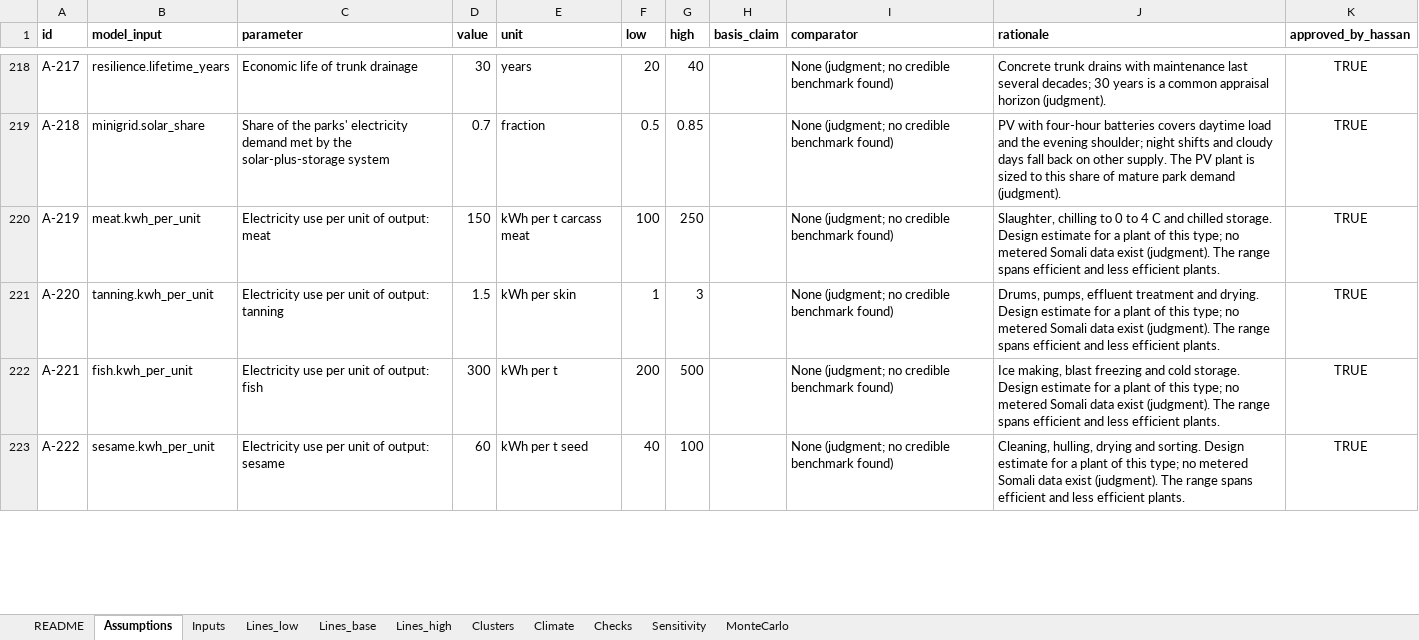
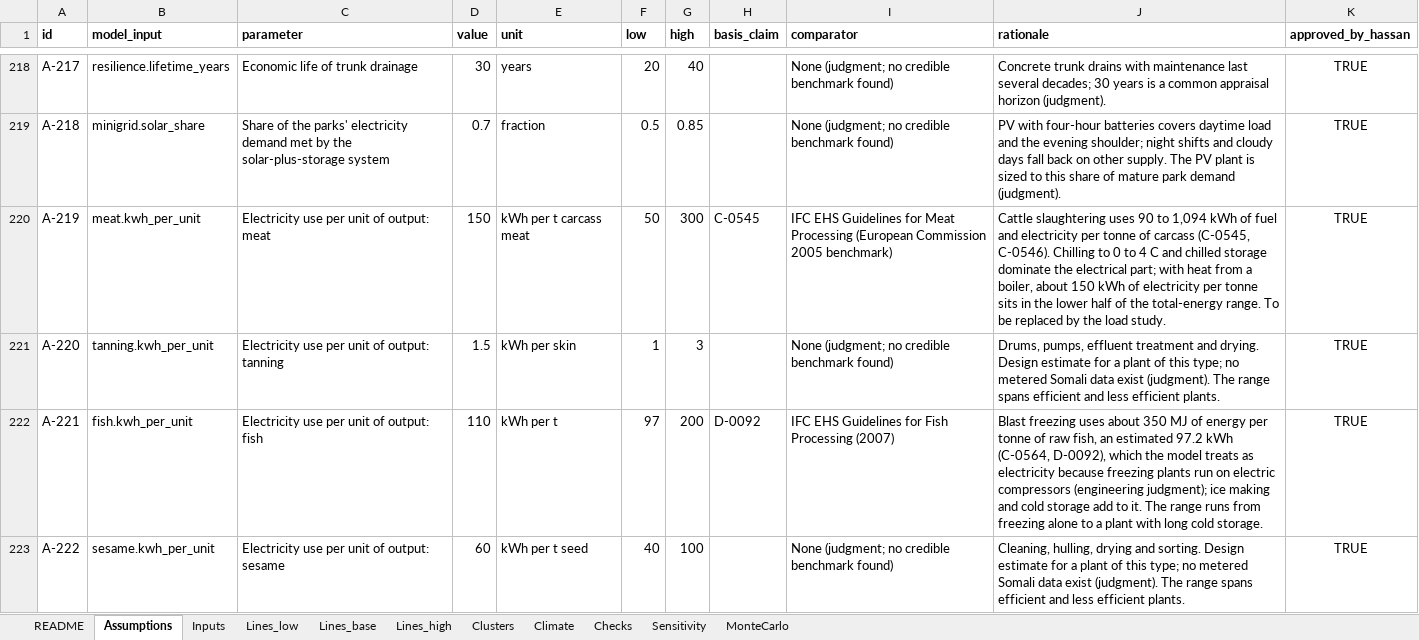
Before and after one commit to hassanmumin-collab/Somalia-Green-Industrial-Policy, an Excel workbook: model/outputs/gip_model.xlsx, sheet Assumptions, drawn as a sheet; only a part is shown, gaps mark what is left out; values as stored, in another font and other column widths than the file's, no borders; the diff covers the shown part only; the diff names each change by its address in the sheet, - before the commit and + after, or states it on an @@ line.

```diff
--- a/model/outputs/gip_model.xlsx (sheet Assumptions)
+++ b/model/outputs/gip_model.xlsx (sheet Assumptions)
-F220 (low): 100
+F220 (low): 50
-G220 (high): 250
+G220 (high): 300
-H220 (basis_claim): (empty)
+H220 (basis_claim): C-0545
-I220 (comparator): None (judgment; no credible benchmark found)
+I220 (comparator): IFC EHS Guidelines for Meat Processing (European Commission 2005 benchmark)
-J220 (rationale): Slaughter, chilling to 0 to 4 C and chilled storage. Design estimate for a plant of this type; no metered Somali data exist (judgment). The range spans efficient and less efficient plants.
+J220 (rationale): Cattle slaughtering uses 90 to 1,094 kWh of fuel and electricity per tonne of carcass (C-0545, C-0546). Chilling to 0 to 4 C and chilled storage dominate the electrical part; with heat from a boiler, about 150 kWh of electricity per tonne sits in the lower half of the total-energy range. To be replaced by the load study.
-D222 (value): 300
+D222 (value): 110
-F222 (low): 200
+F222 (low): 97
-G222 (high): 500
+G222 (high): 200
-H222 (basis_claim): (empty)
+H222 (basis_claim): D-0092
-I222 (comparator): None (judgment; no credible benchmark found)
+I222 (comparator): IFC EHS Guidelines for Fish Processing (2007)
-J222 (rationale): Ice making, blast freezing and cold storage. Design estimate for a plant of this type; no metered Somali data exist (judgment). The range spans efficient and less efficient plants.
+J222 (rationale): Blast freezing uses about 350 MJ of energy per tonne of raw fish, an estimated 97.2 kWh (C-0564, D-0092), which the model treats as electricity because freezing plants run on electric compressors (engineering judgment); ice making and cold storage add to it. The range runs from freezing alone to a plant with long cold storage.
```
Also changed, not shown: 7 added rows and 23 edited cells elsewhere in this sheet, sheet Sensitivity, sheet Climate, sheet Inputs, sheet MonteCarlo, 32 other files.
